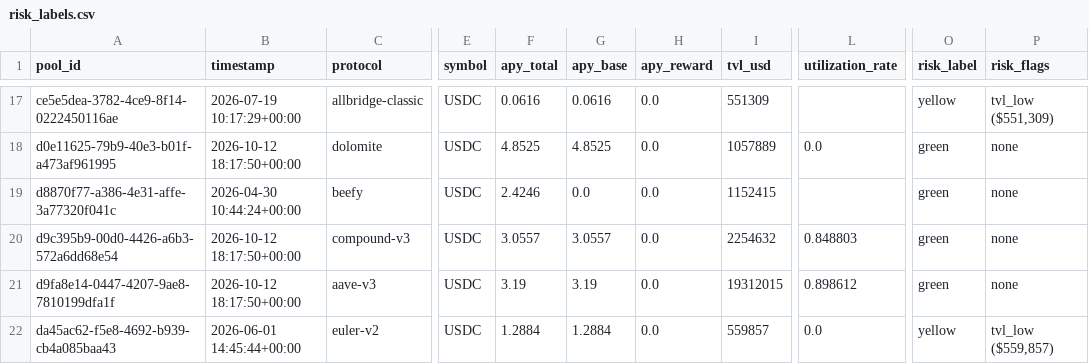
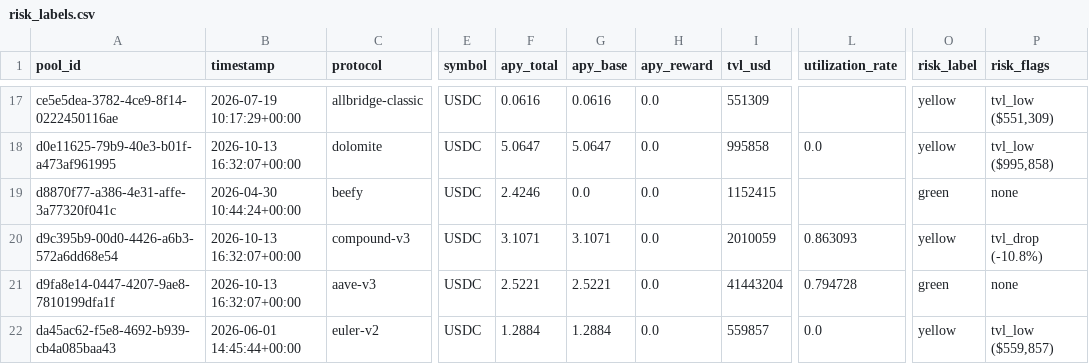
Before and after one commit to m-marcolazzeri/defi-monitor, a CSV file: data/risk_labels.csv, drawn as a sheet; only a part is shown, gaps mark what is left out; the diff covers the shown part only; the diff names each change by its address in the sheet, - before the commit and + after, or states it on an @@ line.

```diff
--- a/data/risk_labels.csv
+++ b/data/risk_labels.csv
-B18 (timestamp): 2026-10-12 18:17:50+00:00
+B18 (timestamp): 2026-10-13 16:32:07+00:00
-F18 (apy_total): 4.8525
+F18 (apy_total): 5.0647
-G18 (apy_base): 4.8525
+G18 (apy_base): 5.0647
-I18 (tvl_usd): 1057889
+I18 (tvl_usd): 995858
-O18 (risk_label): green
+O18 (risk_label): yellow
-P18 (risk_flags): none
+P18 (risk_flags): tvl_low ($995,858)
-B20:B21 (timestamp): 2026-10-12 18:17:50+00:00
+B20:B21 (timestamp): 2026-10-13 16:32:07+00:00
-F20 (apy_total): 3.0557
+F20 (apy_total): 3.1071
-G20 (apy_base): 3.0557
+G20 (apy_base): 3.1071
-I20 (tvl_usd): 2254632
+I20 (tvl_usd): 2010059
-L20 (utilization_rate): 0.848803
+L20 (utilization_rate): 0.863093
-O20 (risk_label): green
+O20 (risk_label): yellow
-P20 (risk_flags): none
+P20 (risk_flags): tvl_drop (-10.8%)
-F21 (apy_total): 3.19
+F21 (apy_total): 2.5221
-G21 (apy_base): 3.19
+G21 (apy_base): 2.5221
-I21 (tvl_usd): 19312015
+I21 (tvl_usd): 41443204
-L21 (utilization_rate): 0.898612
+L21 (utilization_rate): 0.794728
```
Also changed, not shown: 33 edited cells elsewhere in this file, data/anomalies.csv, data/multi_protocol.csv, 1 other file.
